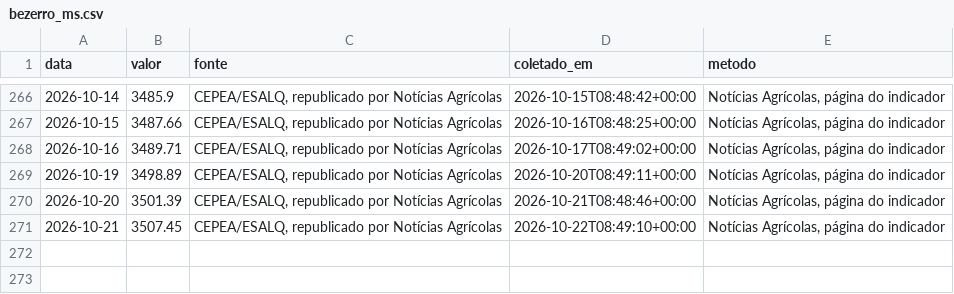
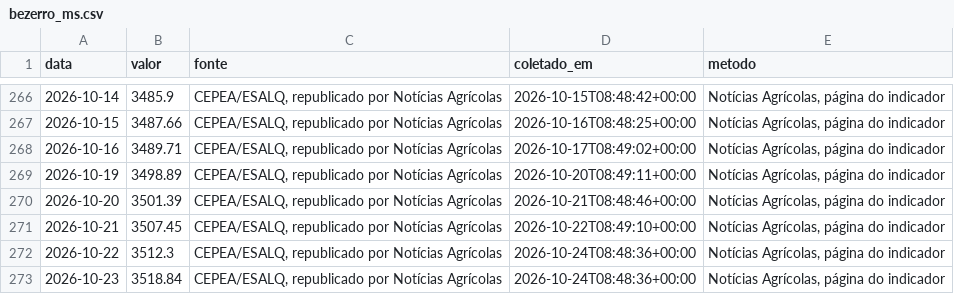
Before and after one commit to rjguimaraes/daily-brief, a CSV file: data/series/bezerro_ms.csv, drawn as a sheet; only a part is shown, gaps mark what is left out.

```diff
--- a/data/series/bezerro_ms.csv
+++ b/data/series/bezerro_ms.csv
@@ -271 +271,3 @@ data,valor,fonte,coletado_em,metodo
 2026-10-21,3507.45,"CEPEA/ESALQ, republicado por Notícias Agrícolas",2026-10-22T08:49:10+00:00,"Notícias Agrícolas, página do indicador"
+2026-10-22,3512.3,"CEPEA/ESALQ, republicado por Notícias Agrícolas",2026-10-24T08:48:36+00:00,"Notícias Agrícolas, página do indicador"
+2026-10-23,3518.84,"CEPEA/ESALQ, republicado por Notícias Agrícolas",2026-10-24T08:48:36+00:00,"Notícias Agrícolas, página do indicador"
```
Also changed, not shown: data/series/boi_gordo_sp.csv, data/series/milho_cepea.csv, 18 other files.
